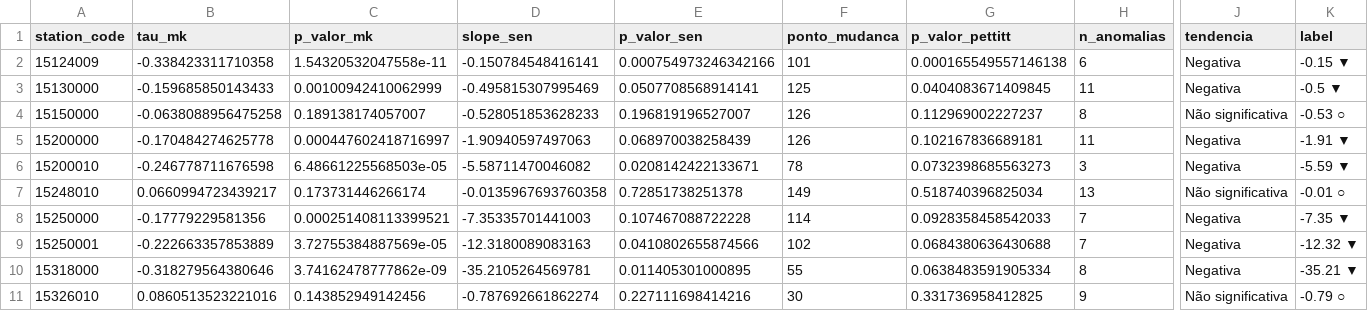
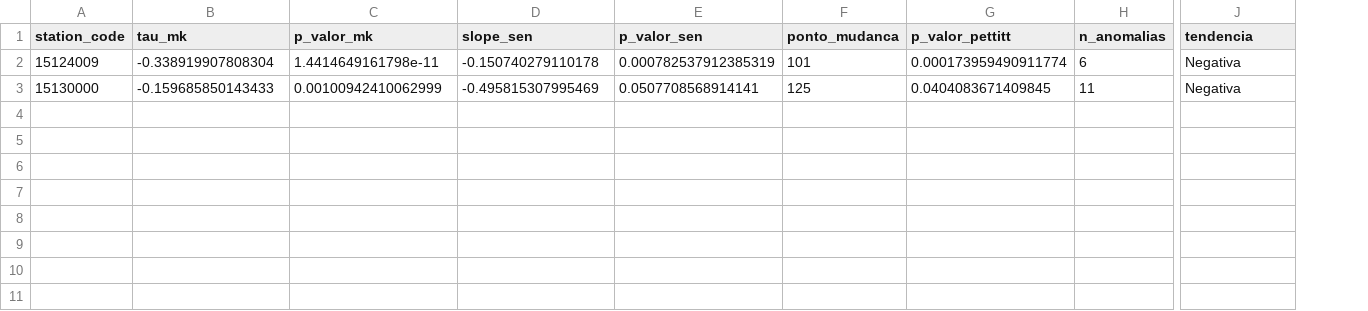
Before and after one commit to renan-cassimiro/consulta_hidroweb, a CSV file: relatorio/resumo_tendencias_mensal.csv, drawn as a sheet; only a part is shown, gaps mark what is left out; rows hold the shown columns only; the diff names each change by its address in the sheet, - before the commit and + after, or states it on an @@ line.

Commit message:
Fazendo resumo das estações individuais, vou fazer o filtro antes de passar por mais uma refatoração

```diff
--- a/relatorio/resumo_tendencias_mensal.csv
+++ b/relatorio/resumo_tendencias_mensal.csv
-column K (label), rows 2-3: -0.15 ▼ | -0.5 ▼
-B2 (tau_mk): -0.338423311710358
+B2 (tau_mk): -0.338919907808304
-C2 (p_valor_mk): 1.54320532047558e-11
+C2 (p_valor_mk): 1.4414649161798e-11
-D2 (slope_sen): -0.150784548416141
+D2 (slope_sen): -0.150740279110178
-E2 (p_valor_sen): 0.000754973246342166
+E2 (p_valor_sen): 0.000782537912385319
-G2 (p_valor_pettitt): 0.000165549557146138
+G2 (p_valor_pettitt): 0.000173959490911774
-row 4: 15150000 | -0.0638088956475258 | 0.189138174057007 | -0.528051853628233 | 0.196819196527007 | 126 | 0.112969002227237 | 8 | Não significativa | -0.53 ○
-row 5: 15200000 | -0.170484274625778 | 0.000447602418716997 | -1.90940597497063 | 0.068970038258439 | 126 | 0.102167836689181 | 11 | Negativa | -1.91 ▼
-row 6: 15200010 | -0.246778711676598 | 6.48661225568503e-05 | -5.58711470046082 | 0.0208142422133671 | 78 | 0.0732398685563273 | 3 | Negativa | -5.59 ▼
-row 7: 15248010 | 0.0660994723439217 | 0.173731446266174 | -0.0135967693760358 | 0.72851738251378 | 149 | 0.518740396825034 | 13 | Não significativa | -0.01 ○
-row 8: 15250000 | -0.17779229581356 | 0.000251408113399521 | -7.35335701441003 | 0.107467088722228 | 114 | 0.0928358458542033 | 7 | Negativa | -7.35 ▼
-row 9: 15250001 | -0.222663357853889 | 3.72755384887569e-05 | -12.3180089083163 | 0.0410802655874566 | 102 | 0.0684380636430688 | 7 | Negativa | -12.32 ▼
-row 10: 15318000 | -0.318279564380646 | 3.74162478777862e-09 | -35.2105264569781 | 0.011405301000895 | 55 | 0.0638483591905334 | 8 | Negativa | -35.21 ▼
-row 11: 15326010 | 0.0860513523221016 | 0.143852949142456 | -0.787692661862274 | 0.227111698414216 | 30 | 0.331736958412825 | 9 | Não significativa | -0.79 ○
```
Also changed, not shown: 3 other files.
